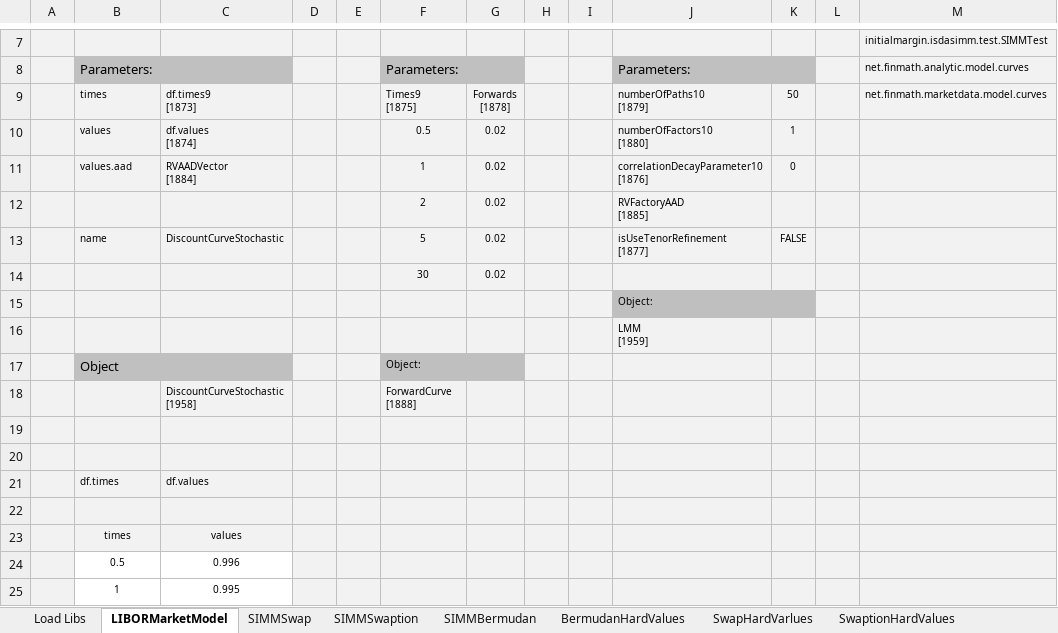
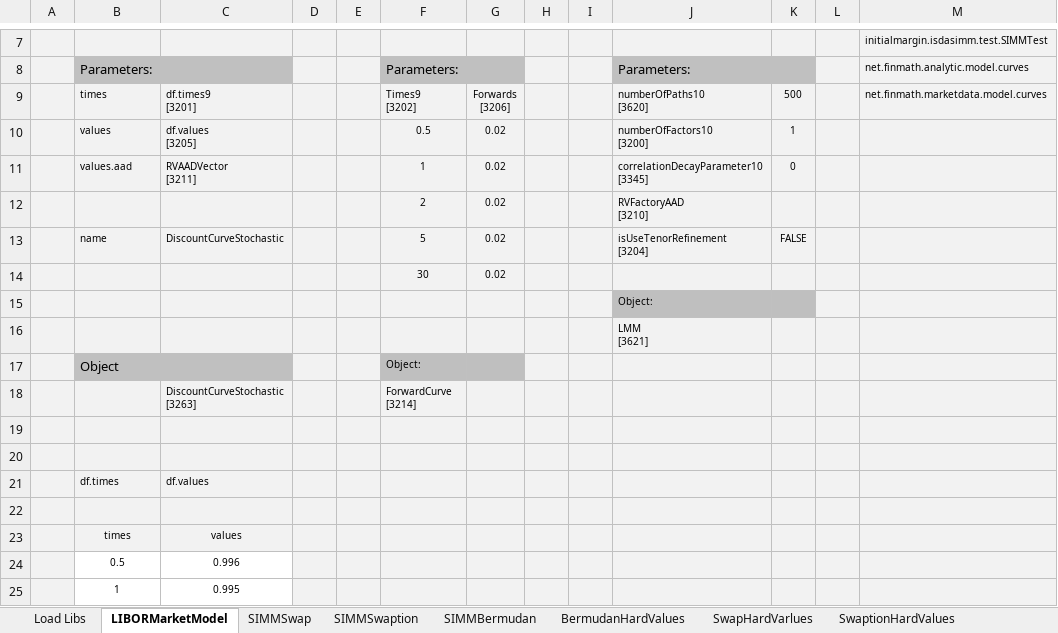
Before and after one commit to NaserVi/ForwardInitialMargin, an Excel workbook: SIMMProductTest.xlsx, sheet LIBORMarketModel, drawn as a sheet; only a part is shown, gaps mark what is left out; values as stored, in another font and other column widths than the file's, no borders; ↵ is a line break in a cell; the diff names each change by its address in the sheet, - before the commit and + after, or states it on an @@ line.

Commit message:
Fixed NPE in Spreadsheet. Addes Exception if curve is missing.

```diff
--- a/SIMMProductTest.xlsx (sheet LIBORMarketModel)
+++ b/SIMMProductTest.xlsx (sheet LIBORMarketModel)
-C9: df.times9 ↵ [1873]
+C9: df.times9 ↵ [3201]
-F9: Times9 ↵ [1875]
+F9: Times9 ↵ [3202]
-G9: Forwards ↵ [1878]
+G9: Forwards ↵ [3206]
-J9: numberOfPaths10 ↵ [1879]
+J9: numberOfPaths10 ↵ [3620]
-K9: 50
+K9: 500
-C10: df.values ↵ [1874]
+C10: df.values ↵ [3205]
-J10: numberOfFactors10 ↵ [1880]
+J10: numberOfFactors10 ↵ [3200]
-C11: RVAADVector ↵ [1884]
+C11: RVAADVector ↵ [3211]
-J11: correlationDecayParameter10 ↵ [1876]
+J11: correlationDecayParameter10 ↵ [3345]
-J12: RVFactoryAAD ↵ [1885]
+J12: RVFactoryAAD ↵ [3210]
-J13: isUseTenorRefinement ↵ [1877]
+J13: isUseTenorRefinement ↵ [3204]
-J16: LMM ↵ [1959]
+J16: LMM ↵ [3621]
-C18: DiscountCurveStochastic ↵ [1958]
+C18: DiscountCurveStochastic ↵ [3263]
-F18: ForwardCurve ↵ [1888]
+F18: ForwardCurve ↵ [3214]
```
Also changed, not shown: sheet SIMMBermudan, sheet SIMMSwaption, sheet SIMMSwap, sheet Load Libs, formulas that keep their value, charts or pictures, 1 other file.
